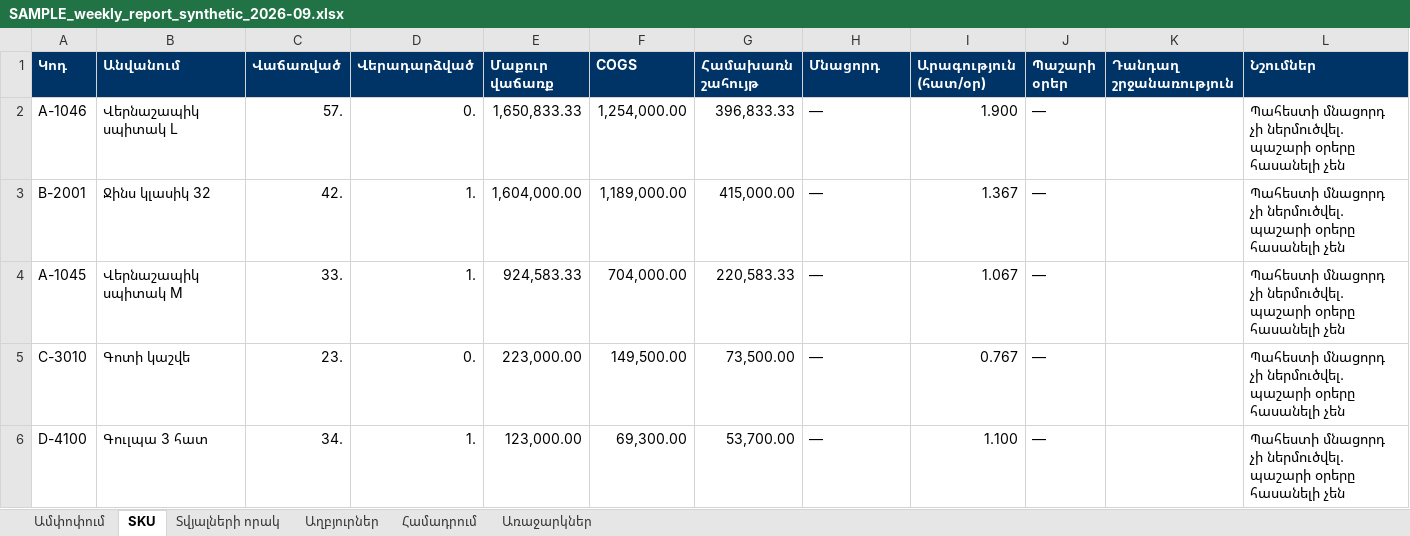
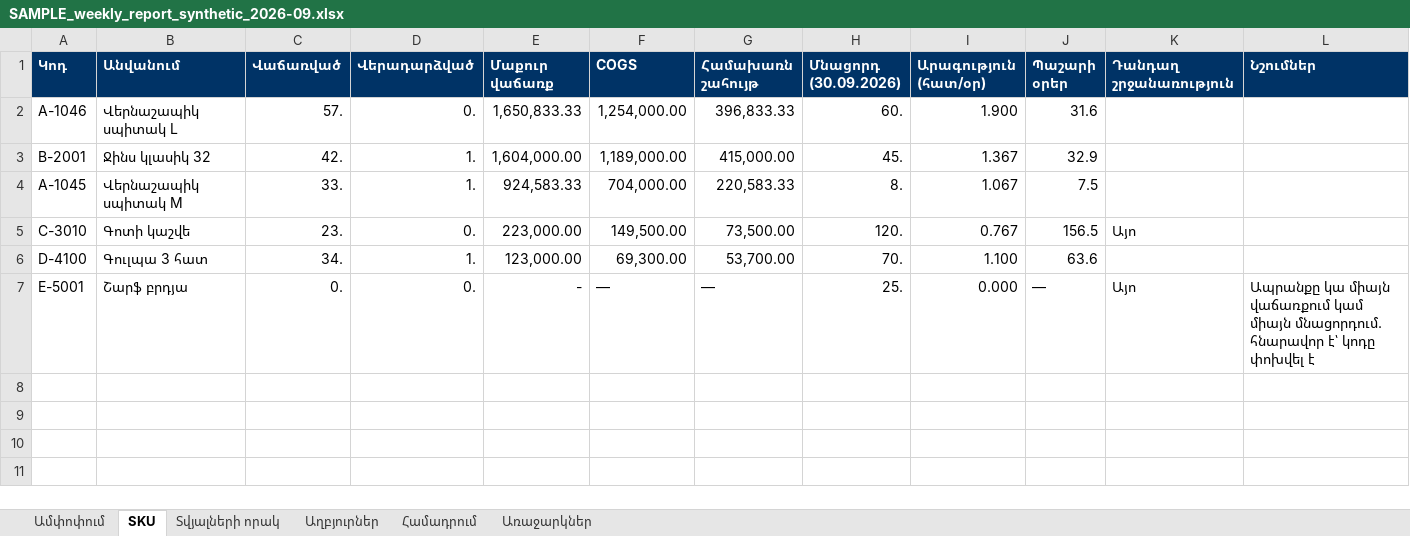
Before and after one commit to Gevorg2707/newProject, an Excel workbook: retail-ai-platform/docs/samples/SAMPLE_weekly_report_synthetic_2026-09.xlsx, sheet SKU, drawn as a sheet; values as stored, in another font and other column widths than the file's, no borders; the diff names each change by its address in the sheet, - before the commit and + after, or states it on an @@ line.

```diff
--- a/retail-ai-platform/docs/samples/SAMPLE_weekly_report_synthetic_2026-09.xlsx (sheet SKU)
+++ b/retail-ai-platform/docs/samples/SAMPLE_weekly_report_synthetic_2026-09.xlsx (sheet SKU)
-H1: Մնացորդ
+H1: Մնացորդ (30.09.2026)
-H2 (Մնացորդ (30.09.2026)): —
+H2 (Մնացորդ (30.09.2026)): 60.
-J2 (Պաշարի օրեր): —
+J2 (Պաշարի օրեր): 31.6
-L2:L6 (Նշումներ): Պահեստի մնացորդ չի ներմուծվել. պաշարի օրերը հասանելի չեն
+L2:L6 (Նշումներ): (empty)
-H3 (Մնացորդ (30.09.2026)): —
+H3 (Մնացորդ (30.09.2026)): 45.
-J3 (Պաշարի օրեր): —
+J3 (Պաշարի օրեր): 32.9
-H4 (Մնացորդ (30.09.2026)): —
+H4 (Մնացորդ (30.09.2026)): 8.
-J4 (Պաշարի օրեր): —
+J4 (Պաշարի օրեր): 7.5
-H5 (Մնացորդ (30.09.2026)): —
+H5 (Մնացորդ (30.09.2026)): 120.
-J5 (Պաշարի օրեր): —
+J5 (Պաշարի օրեր): 156.5
-K5 (Դանդաղ շրջանառություն): (empty)
+K5 (Դանդաղ շրջանառություն): Այո
-H6 (Մնացորդ (30.09.2026)): —
+H6 (Մնացորդ (30.09.2026)): 70.
-J6 (Պաշարի օրեր): —
+J6 (Պաշարի օրեր): 63.6
+row 7: E-5001 | Շարֆ բրդյա | 0. | 0. | - | — | — | 25. | 0.000 | — | Այո | Ապրանքը կա միայն վաճառքում կամ միայն մնացորդում. հնարավոր է՝ կոդը փոխվել է
```
Also changed, not shown: sheet Առաջարկներ, sheet Տվյալների որակ, sheet Աղբյուրներ, sheet Ամփոփում, 12 other files.
